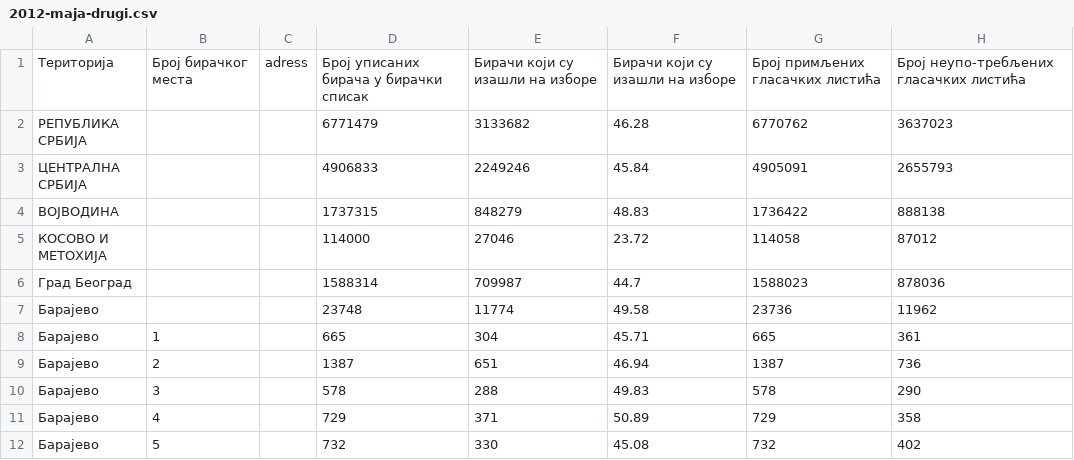
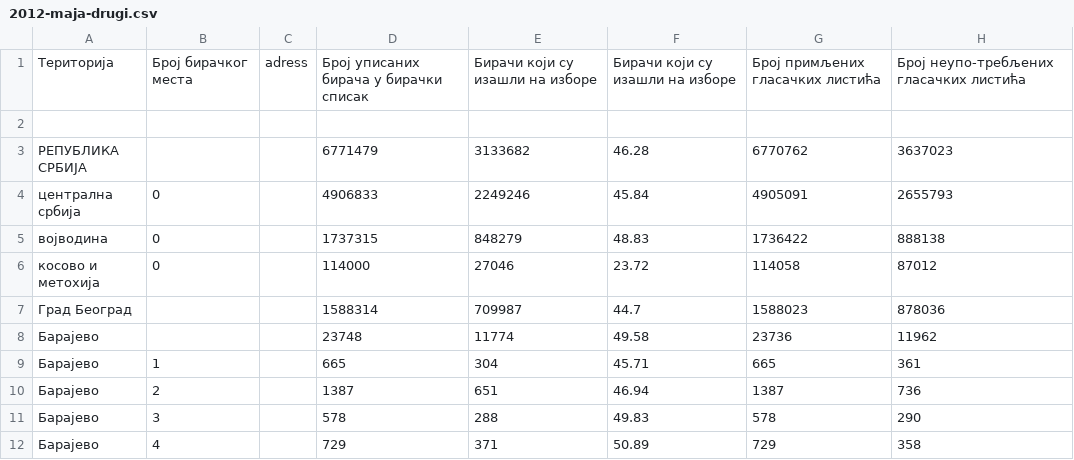
Before and after one commit to crtarsorg/data-centar, a CSV file: data/izbori2/predsjednicki/2012-maja-drugi.csv, drawn as a sheet; only a part is shown; the shorter side is filled out with more unchanged rows; addresses are those after the commit; rows hold the shown columns only; the diff names each change by its address in the sheet, - before the commit and + after, or states it on an @@ line.

Commit message:
data changed

```diff
--- a/data/izbori2/predsjednicki/2012-maja-drugi.csv
+++ b/data/izbori2/predsjednicki/2012-maja-drugi.csv
+row 2: (empty)
-A4: ЦЕНТРАЛНА СРБИЈА
+A4: централна србија
-B4:B6: (empty)
+B4:B6: 0
-A5: ВОЈВОДИНА
+A5: војводина
-A6: КОСОВО И МЕТОХИЈА
+A6: косово и метохија
```
Also changed, not shown: data/izbori2/predsjednicki/2002-decembar-drugi.csv, 10 other files.
